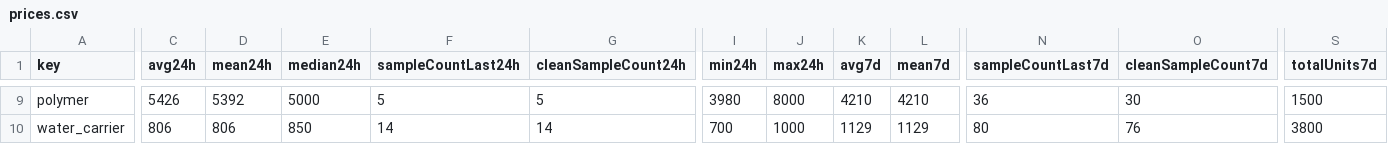
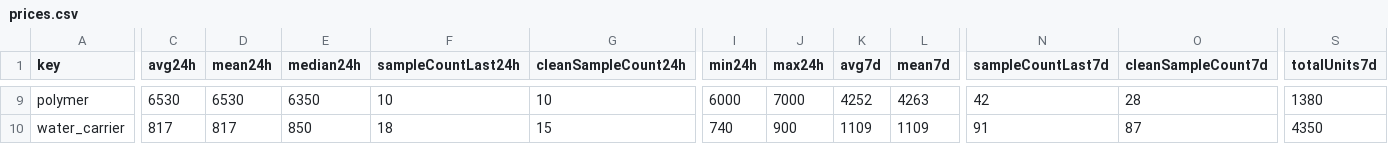
Before and after one commit to 4bidden-knowledge/Stalcrafter-X, a CSV file: prices.csv, drawn as a sheet; only a part is shown, gaps mark what is left out; the diff covers the shown part only; the diff names each change by its address in the sheet, - before the commit and + after, or states it on an @@ line.

```diff
--- a/prices.csv
+++ b/prices.csv
-C9 (avg24h): 5426
+C9 (avg24h): 6530
-D9 (mean24h): 5392
+D9 (mean24h): 6530
-E9 (median24h): 5000
+E9 (median24h): 6350
-F9 (sampleCountLast24h): 5
+F9 (sampleCountLast24h): 10
-G9 (cleanSampleCount24h): 5
+G9 (cleanSampleCount24h): 10
-I9 (min24h): 3980
+I9 (min24h): 6000
-J9 (max24h): 8000
+J9 (max24h): 7000
-K9 (avg7d): 4210
+K9 (avg7d): 4252
-L9 (mean7d): 4210
+L9 (mean7d): 4263
-N9 (sampleCountLast7d): 36
+N9 (sampleCountLast7d): 42
-O9 (cleanSampleCount7d): 30
+O9 (cleanSampleCount7d): 28
-S9 (totalUnits7d): 1500
+S9 (totalUnits7d): 1380
-C10 (avg24h): 806
+C10 (avg24h): 817
-D10 (mean24h): 806
+D10 (mean24h): 817
-F10 (sampleCountLast24h): 14
+F10 (sampleCountLast24h): 18
-G10 (cleanSampleCount24h): 14
+G10 (cleanSampleCount24h): 15
-I10 (min24h): 700
+I10 (min24h): 740
-J10 (max24h): 1000
+J10 (max24h): 900
-K10 (avg7d): 1129
+K10 (avg7d): 1109
-L10 (mean7d): 1129
+L10 (mean7d): 1109
-N10 (sampleCountLast7d): 80
+N10 (sampleCountLast7d): 91
-O10 (cleanSampleCount7d): 76
+O10 (cleanSampleCount7d): 87
-S10 (totalUnits7d): 3800
+S10 (totalUnits7d): 4350
```
Also changed, not shown: 119 edited cells elsewhere in this file, 2 other files.
